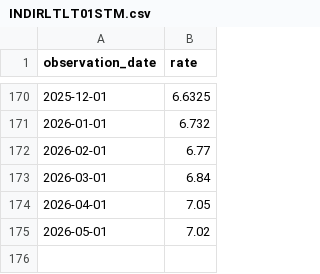
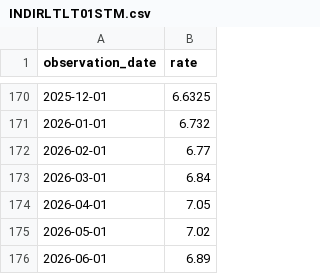
Before and after one commit to tomelam/PortfolioAnalyzer, a CSV file: data/reference/INDIRLTLT01STM.csv, drawn as a sheet; only a part is shown, gaps mark what is left out; the diff names each change by its address in the sheet, - before the commit and + after, or states it on an @@ line.

```diff
--- a/data/reference/INDIRLTLT01STM.csv
+++ b/data/reference/INDIRLTLT01STM.csv
+row 176: 2026-06-01 | 6.89
```
Also changed, not shown: data/reference/DEXINUS.csv, data/reference/gold_lbma_usd_daily.csv.
